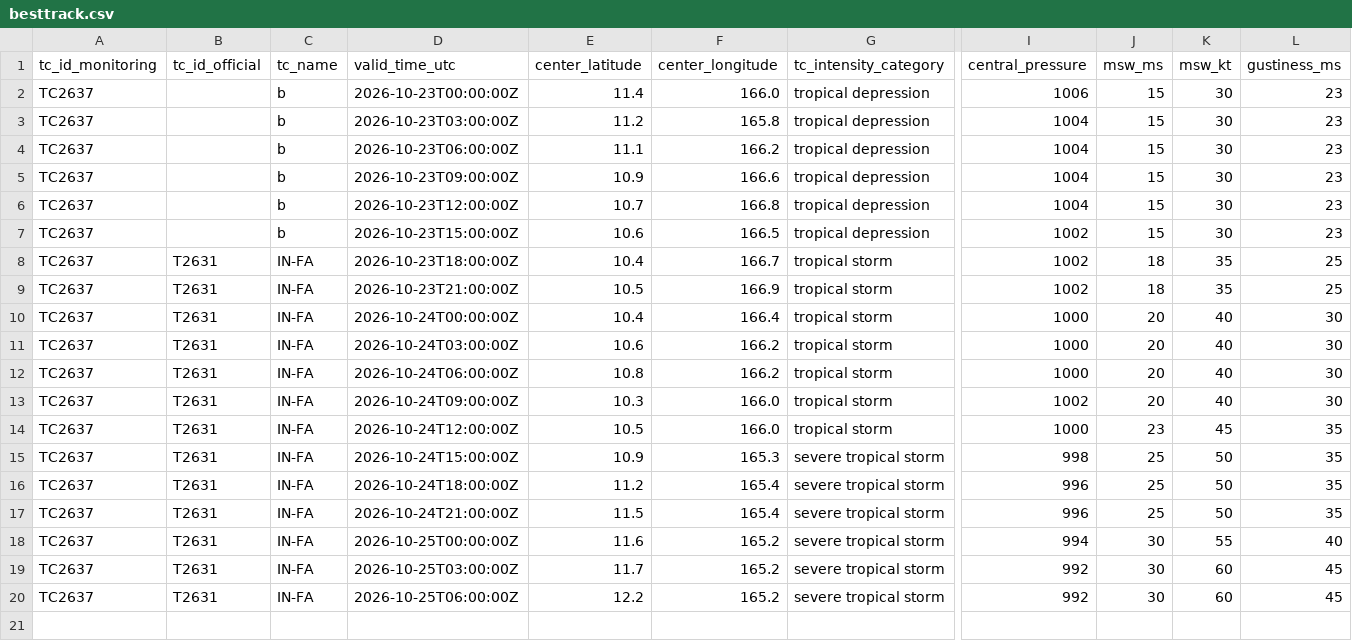
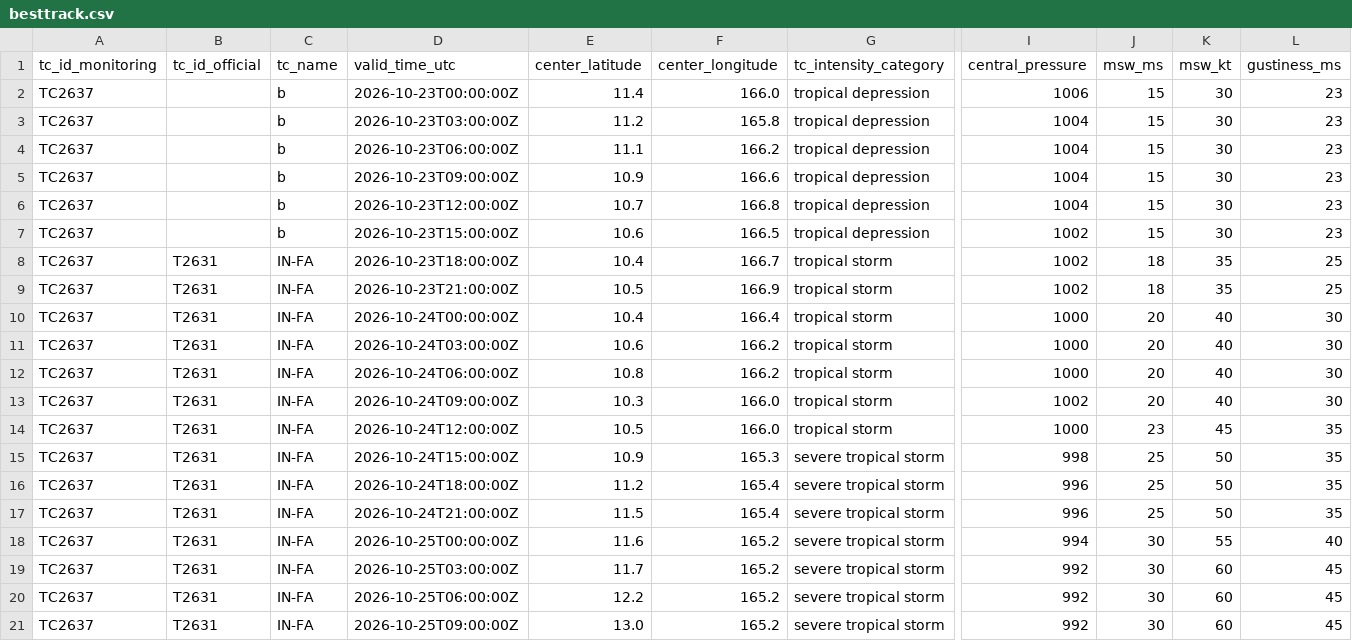
Before and after one commit to beuraieon-a/jma-tc-tracker, a CSV file: data/T2631_IN-FA/besttrack.csv, drawn as a sheet; only a part is shown, gaps mark what is left out; rows hold the shown columns only; the diff names each change by its address in the sheet, - before the commit and + after, or states it on an @@ line.

Commit message:
data: 40184010197 2026-10-25T10:15:25Z

```diff
--- a/data/T2631_IN-FA/besttrack.csv
+++ b/data/T2631_IN-FA/besttrack.csv
+row 21: TC2637 | T2631 | IN-FA | 2026-10-25T09:00:00Z | 13.0 | 165.2 | severe tropical storm | 992 | 30 | 60 | 45
```
Also changed, not shown: 4 other files.
